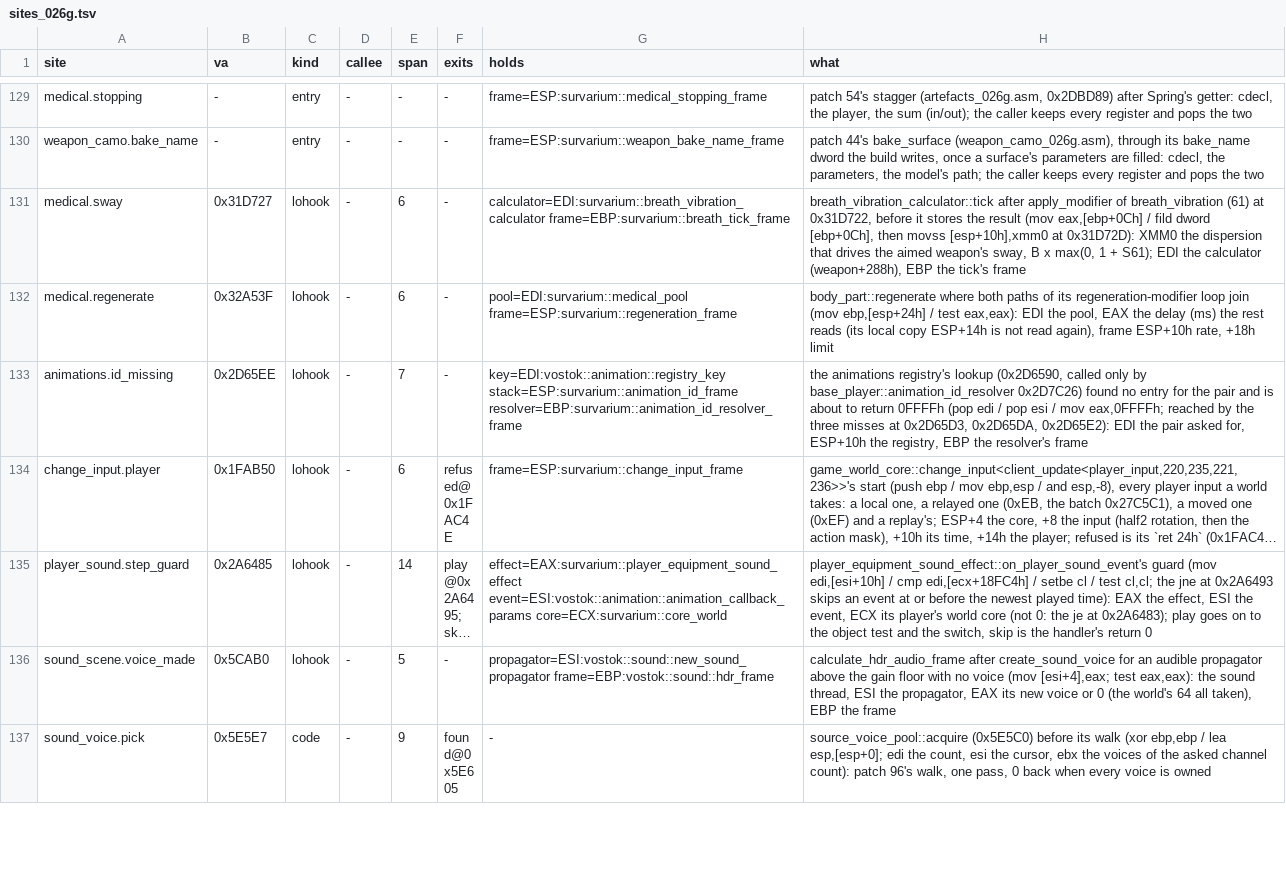
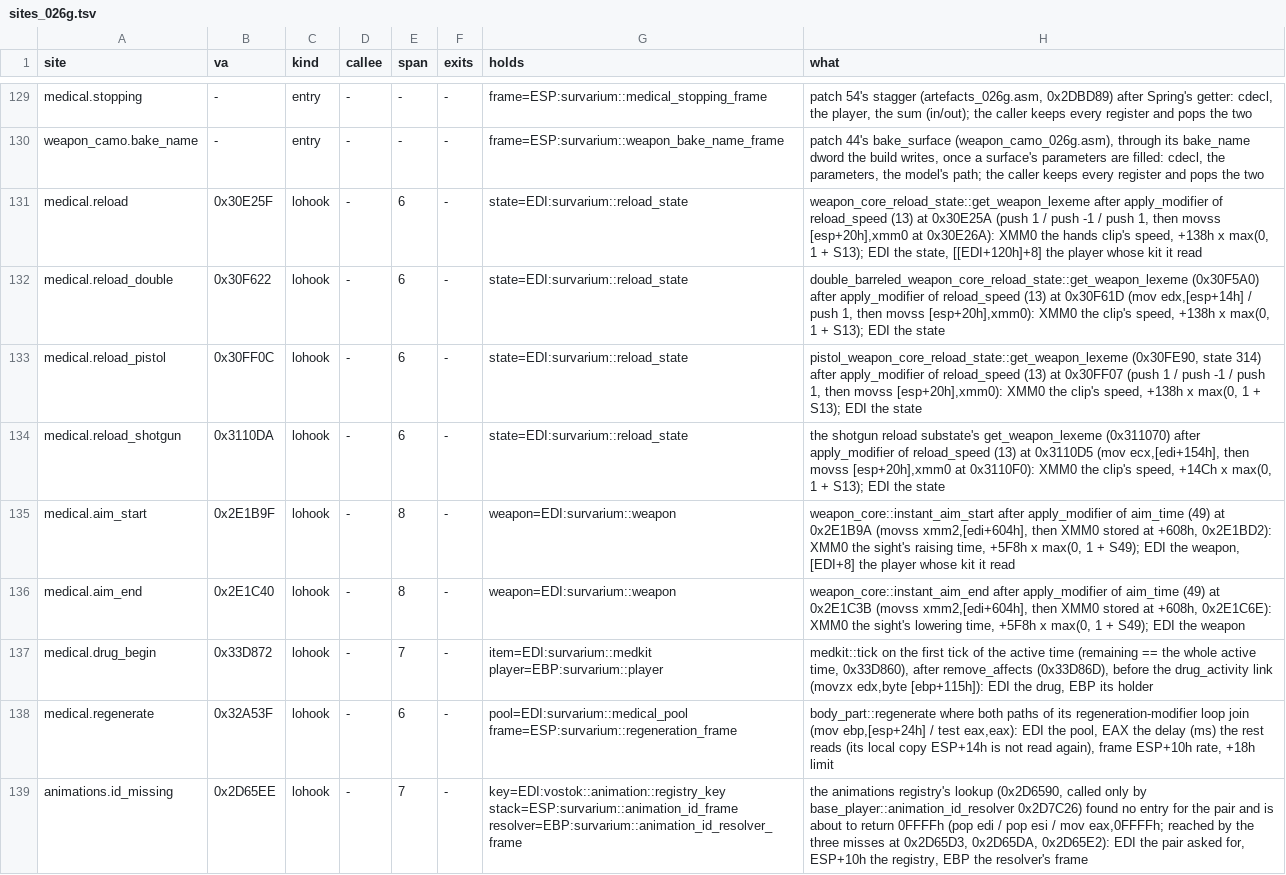
Before and after one commit to srp-survarium/skhid-srp, a TSV file: srp-026g/client-patches/sites_026g.tsv, drawn as a sheet; only a part is shown, gaps mark what is left out; the shorter side is filled out with more unchanged rows; long unchanged cells end in ….

Commit message:
Medical tree: the antitoxin's skills (Sharp Eye, Second Wind, Concentration)
The owner's retune of 2026-11-19 (docs/notes/medical-skills.md):
- rows II-IV: painkiller skills in column 1, antitoxin skills in column 4,
  each with its drug's icon (the painkiller's ampoule, Additional Medicine's)
- Sharp Eye (314, new): aim time -5/-10/-15% while an antitoxin is active
- Second Wind (324, new): +20/+30/+40 stamina as an antitoxin takes effect
- Concentration (333): reload speed +10/+15/+20% while an antitoxin is
  active (its sway gone), 3 ranks, no longer exclusive with Unflinching
- Metabolism 4 ranks of 1 s; Take Cover out of the tree
- thresholds 0/3/7/12/17; Potent Painkiller row 2, Metabolism row 2
  column 2, Brothers in Arms row 1 column 2, Medical Training row 2 column 3
- new accounts: Brothers in Arms 1 and Metabolism 4 in the grant
- patch 94: lohooks after modifier 13 at the four reload states, after
  modifier 49 at instant_aim_start/_end, and at medkit::tick's first tick
  of the active time; Unicorn cases for each

```diff
--- a/srp-026g/client-patches/sites_026g.tsv
+++ b/srp-026g/client-patches/sites_026g.tsv
@@ -130,3 +130,9 @@ medical.stopping	-	entry	-	-	-	frame=ESP:survarium::medical_stopping_frame	patch
 weapon_camo.bake_name	-	entry	-	-	-	frame=ESP:survarium::weapon_bake_name_frame	patch 44's bake_surface (weapon_camo_026g.asm), through its bake_name dword the build writes, once a surface's parameters are filled: cdecl, the parameters, the model's path; the caller keeps every register and pops the two
-medical.sway	0x31D727	lohook	-	6	-	calculator=EDI:survarium::breath_vibration_calculator frame=EBP:survarium::breath_tick_frame	breath_vibration_calculator::tick after apply_modifier of breath_vibration (61) at 0x31D722, before it stores the result (mov eax,[ebp+0Ch] / fild dword [ebp+0Ch], then movss [esp+10h],xmm0 at 0x31D72D): XMM0 the dispersion that drives the aimed weapon's sway, B x max(0, 1 + S61); EDI the calculator (weapon+288h), EBP the tick's frame
+medical.reload	0x30E25F	lohook	-	6	-	state=EDI:survarium::reload_state	weapon_core_reload_state::get_weapon_lexeme after apply_modifier of reload_speed (13) at 0x30E25A (push 1 / push -1 / push 1, then movss [esp+20h],xmm0 at 0x30E26A): XMM0 the hands clip's speed, +138h x max(0, 1 + S13); EDI the state, [[EDI+120h]+8] the player whose kit it read
+medical.reload_double	0x30F622	lohook	-	6	-	state=EDI:survarium::reload_state	double_barreled_weapon_core_reload_state::get_weapon_lexeme (0x30F5A0) after apply_modifier of reload_speed (13) at 0x30F61D (mov edx,[esp+14h] / push 1, then movss [esp+20h],xmm0): XMM0 the clip's speed, +138h x max(0, 1 + S13); EDI the state
+medical.reload_pistol	0x30FF0C	lohook	-	6	-	state=EDI:survarium::reload_state	pistol_weapon_core_reload_state::get_weapon_lexeme (0x30FE90, state 314) after apply_modifier of reload_speed (13) at 0x30FF07 (push 1 / push -1 / push 1, then movss [esp+20h],xmm0): XMM0 the clip's speed, +138h x max(0, 1 + S13); EDI the state
+medical.reload_shotgun	0x3110DA	lohook	-	6	-	state=EDI:survarium::reload_state	the shotgun reload substate's get_weapon_lexeme (0x311070) after apply_modifier of reload_speed (13) at 0x3110D5 (mov ecx,[edi+154h], then movss [esp+20h],xmm0 at 0x3110F0): XMM0 the clip's speed, +14Ch x max(0, 1 + S13); EDI the state
+medical.aim_start	0x2E1B9F	lohook	-	8	-	weapon=EDI:survarium::weapon	weapon_core::instant_aim_start after apply_modifier of aim_time (49) at 0x2E1B9A (movss xmm2,[edi+604h], then XMM0 stored at +608h, 0x2E1BD2): XMM0 the sight's raising time, +5F8h x max(0, 1 + S49); EDI the weapon, [EDI+8] the player whose kit it read
+medical.aim_end	0x2E1C40	lohook	-	8	-	weapon=EDI:survarium::weapon	weapon_core::instant_aim_end after apply_modifier of aim_time (49) at 0x2E1C3B (movss xmm2,[edi+604h], then XMM0 stored at +608h, 0x2E1C6E): XMM0 the sight's lowering time, +5F8h x max(0, 1 + S49); EDI the weapon
+medical.drug_begin	0x33D872	lohook	-	7	-	item=EDI:survarium::medkit player=EBP:survarium::player	medkit::tick on the first tick of the active time (remaining == the whole active time, 0x33D860), after remove_affects (0x33D86D), before the drug_activity link (movzx edx,byte [ebp+115h]): EDI the drug, EBP its holder
 medical.regenerate	0x32A53F	lohook	-	6	-	pool=EDI:survarium::medical_pool frame=ESP:survarium::regeneration_frame	body_part::regenerate where both paths of its regeneration-modifier loop join (mov ebp,[esp+24h] / test eax,eax): EDI the pool, EAX the delay (ms) the rest reads (its local copy ESP+14h is not read again), frame ESP+10h rate, +18h limit
```
Also changed, not shown: srp-026g/client-patches/localization/belarusian.tsv, srp-026g/client-patches/localization/russian.tsv, 44 other files.
